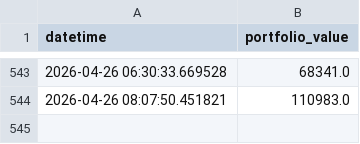
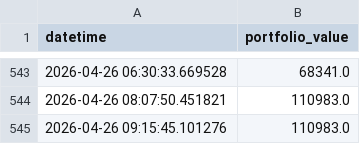
Before and after one commit to MWP1515/WEFF-Tracker-New, a CSV file: portfolio_value_history.csv, drawn as a sheet; only a part is shown, gaps mark what is left out.

```diff
--- a/portfolio_value_history.csv
+++ b/portfolio_value_history.csv
@@ -544 +544,2 @@ datetime,portfolio_value
 2026-04-26 08:07:50.451821,110983.0
+2026-04-26 09:15:45.101276,110983.0
```
Also changed, not shown: prices_history.csv.
